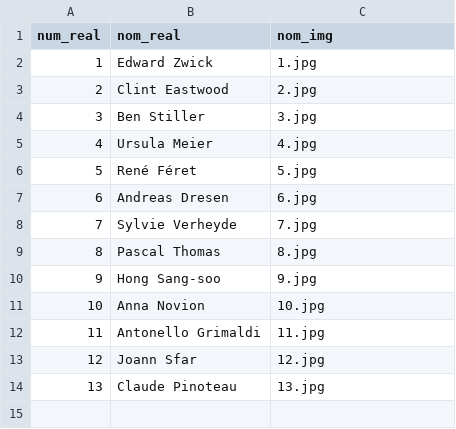
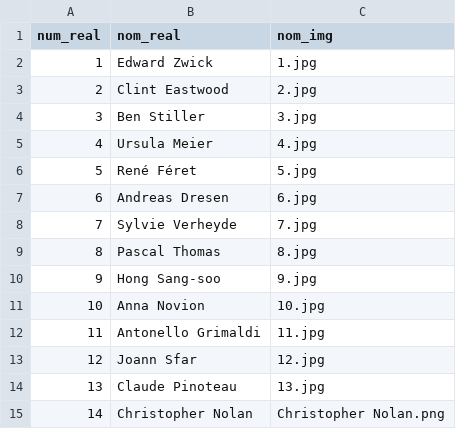
Before and after one commit to TheEndOfTheCycle/Web3Projet, a CSV file: csv/realisateur.csv, drawn as a sheet; the diff names each change by its address in the sheet, - before the commit and + after, or states it on an @@ line.

```diff
--- a/csv/realisateur.csv
+++ b/csv/realisateur.csv
+row 15: 14 | Christopher Nolan | Christopher Nolan.png
```
Also changed, not shown: csv/film.csv, 12 other files.
